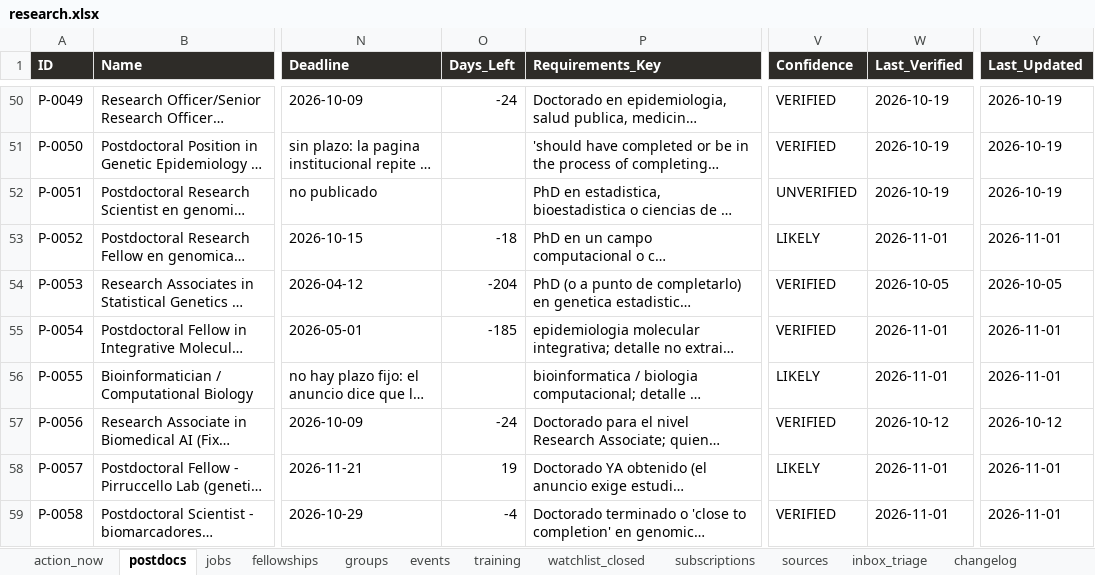
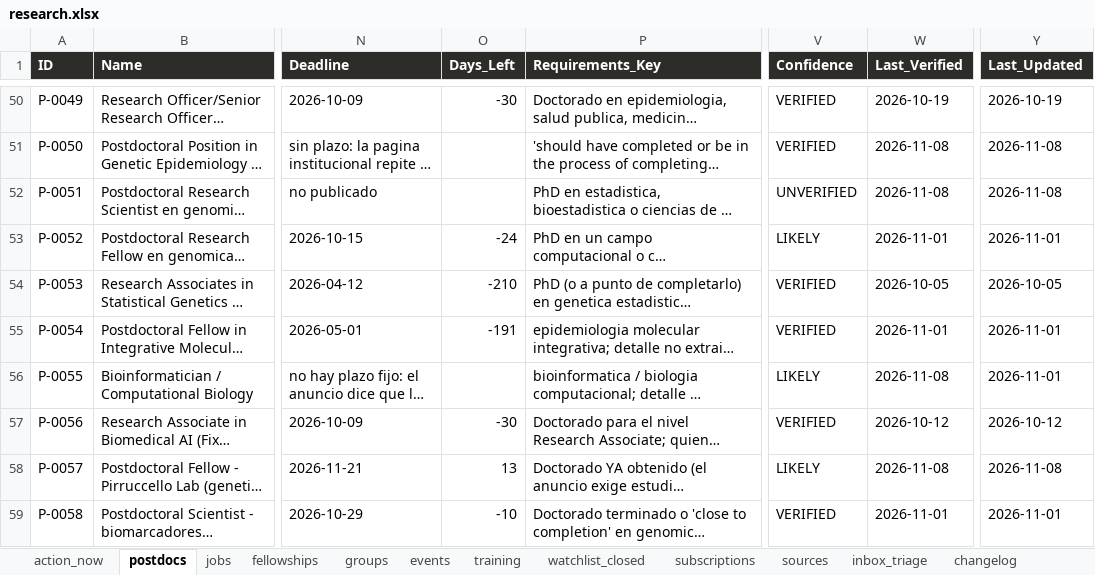
Before and after one commit to douglitas/scheduled-search-strategies, an Excel workbook: docs/research.xlsx, sheet postdocs, drawn as a sheet; only a part is shown, gaps mark what is left out; long unchanged cells end in …; values as stored, in another font and other column widths than the file's, no borders; the diff covers the shown part only; the diff names each change by its address in the sheet, - before the commit and + after, or states it on an @@ line.

```diff
--- a/docs/research.xlsx (sheet postdocs)
+++ b/docs/research.xlsx (sheet postdocs)
-O50 (Days_Left): -24
+O50 (Days_Left): -30
-W51:W52 (Last_Verified): 2026-10-19
+W51:W52 (Last_Verified): 2026-11-08
-Y51:Y52 (Last_Updated): 2026-10-19
+Y51:Y52 (Last_Updated): 2026-11-08
-O53 (Days_Left): -18
+O53 (Days_Left): -24
-O54 (Days_Left): -204
+O54 (Days_Left): -210
-O55 (Days_Left): -185
+O55 (Days_Left): -191
-W56 (Last_Verified): 2026-11-01
+W56 (Last_Verified): 2026-11-08
-O57 (Days_Left): -24
+O57 (Days_Left): -30
-O58 (Days_Left): 19
+O58 (Days_Left): 13
-W58 (Last_Verified): 2026-11-01
+W58 (Last_Verified): 2026-11-08
-Y58 (Last_Updated): 2026-11-01
+Y58 (Last_Updated): 2026-11-08
-O59 (Days_Left): -4
+O59 (Days_Left): -10
```
Also changed, not shown: 5 added rows and 196 edited cells elsewhere in this sheet, sheet changelog, sheet sources, sheet jobs, sheet fellowships, sheet inbox_triage, sheet subscriptions, 1 more sheet, 1 other file.
